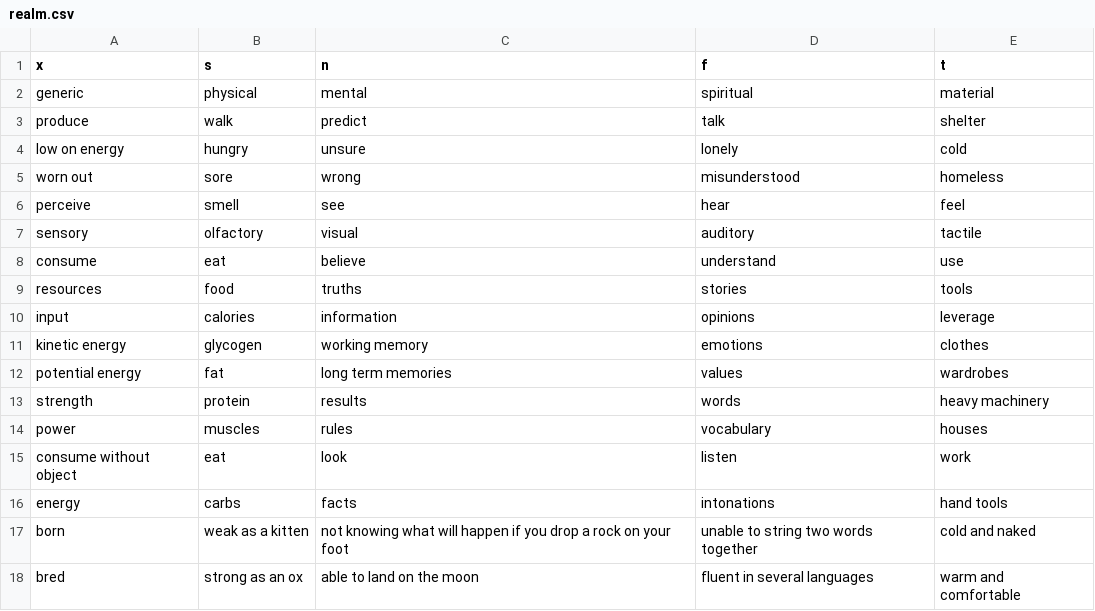
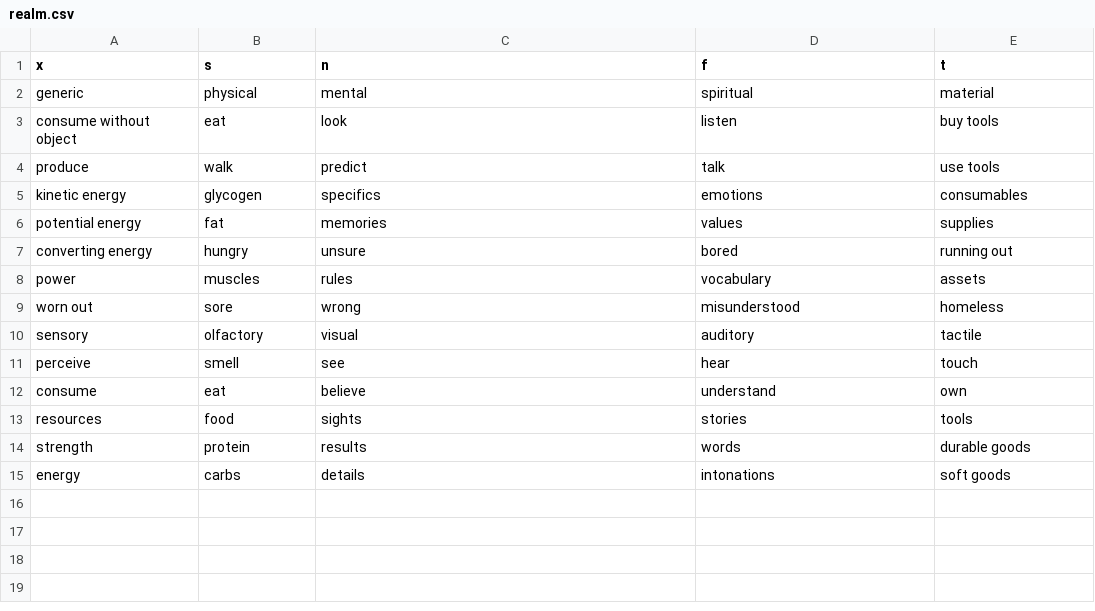
Before and after one commit to ambtus/bipolar_type, a CSV file: config/initializers/realm.csv, drawn as a sheet.

```diff
--- a/config/initializers/realm.csv
+++ b/config/initializers/realm.csv
@@ -2,17 +2,14 @@ x,s,n,f,t
 generic,physical,mental,spiritual,material
-produce,walk,predict,talk,shelter
-low on energy,hungry,unsure,lonely,cold
+consume without object,eat,look,listen,buy tools
+produce,walk,predict,talk,use tools
+kinetic energy,glycogen,specifics,emotions,consumables
+potential energy,fat,memories,values,supplies
+converting energy,hungry,unsure,bored,running out
+power,muscles,rules,vocabulary,assets
 worn out,sore,wrong,misunderstood,homeless
-perceive,smell,see,hear,feel
 sensory,olfactory,visual,auditory,tactile
-consume,eat,believe,understand,use
-resources,food,truths,stories,tools
-input,calories,information,opinions,leverage
-kinetic energy,glycogen,working memory,emotions,clothes
-potential energy,fat,long term memories,values,wardrobes
-strength,protein,results,words,heavy machinery
-power,muscles,rules,vocabulary,houses
-consume without object,eat,look,listen,work
-energy,carbs,facts,intonations,hand tools
-born,weak as a kitten,not knowing what will happen if you drop a rock on your foot,unable to string two words together,cold and naked
-bred,strong as an ox,able to land on the moon,fluent in several languages,warm and comfortable
+perceive,smell,see,hear,touch
+consume,eat,believe,understand,own
+resources,food,sights,stories,tools
+strength,protein,results,words,durable goods
+energy,carbs,details,intonations,soft goods
```
Also changed, not shown: 2 other files.
